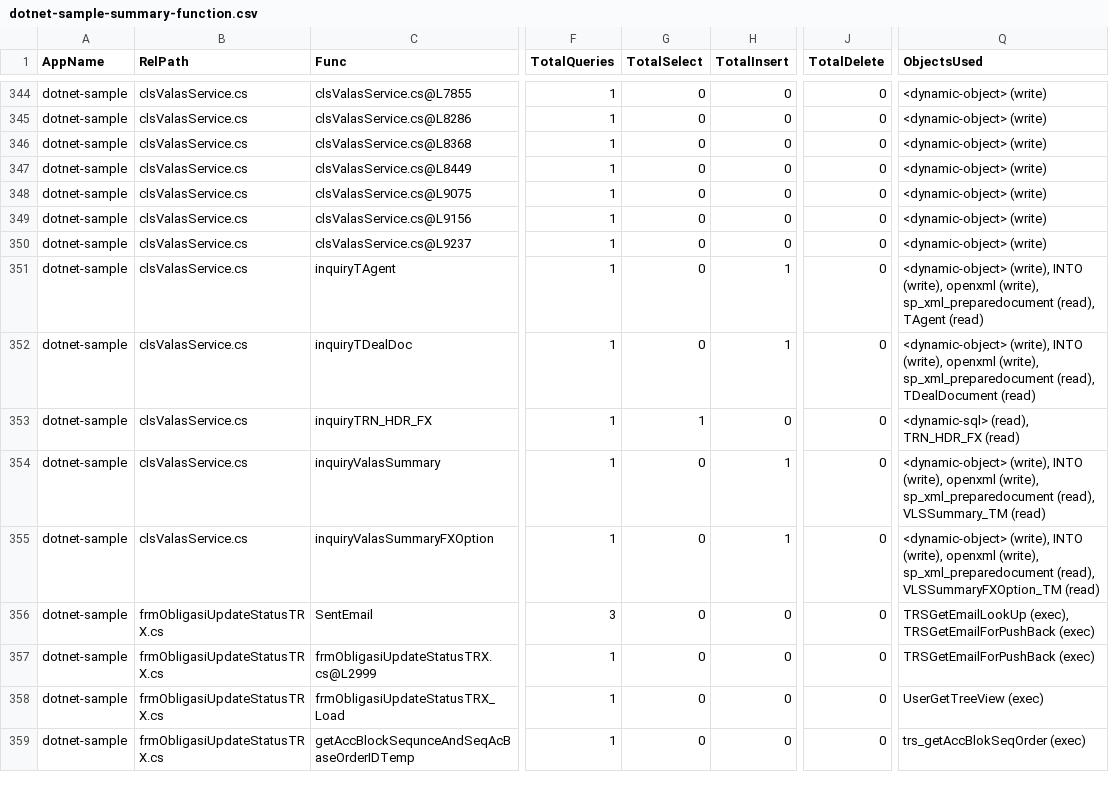
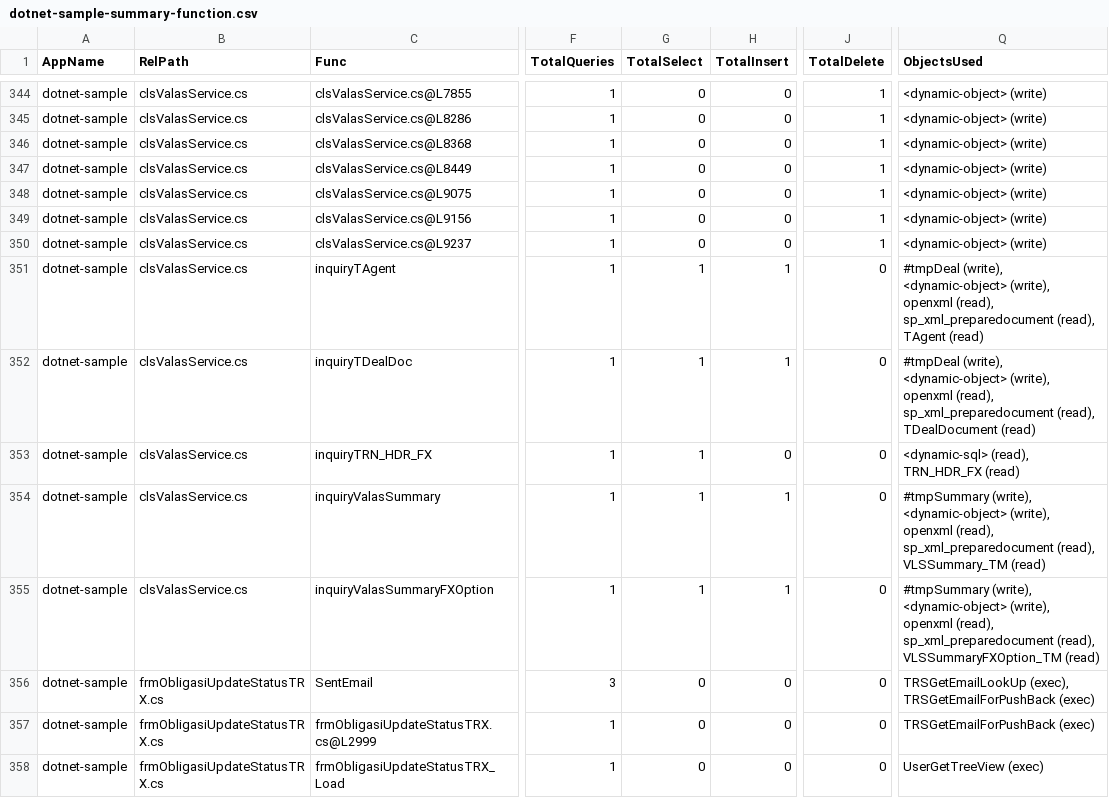
Before and after one commit to alkahfi6/code_sql_scan, a CSV file: out_regress/dotnet-sample-summary-function.csv, drawn as a sheet; only a part is shown, gaps mark what is left out; the shorter side is filled out with more unchanged rows; the diff covers the shown part only; the diff names each change by its address in the sheet, - before the commit and + after, or states it on an @@ line.

```diff
--- a/out_regress/dotnet-sample-summary-function.csv
+++ b/out_regress/dotnet-sample-summary-function.csv
-J344:J350 (TotalDelete): 0
+J344:J350 (TotalDelete): 1
-G351:G352 (TotalSelect): 0
+G351:G352 (TotalSelect): 1
-Q351 (ObjectsUsed): <dynamic-object> (write), INTO (write), openxml (write), sp_xml_preparedocument (read),…
+Q351 (ObjectsUsed): #tmpDeal (write), <dynamic-object> (write), openxml (read), sp_xml_preparedocument (read),…
-Q352 (ObjectsUsed): <dynamic-object> (write), INTO (write), openxml (write), sp_xml_preparedocument (read),…
+Q352 (ObjectsUsed): #tmpDeal (write), <dynamic-object> (write), openxml (read), sp_xml_preparedocument (read),…
-G354:G355 (TotalSelect): 0
+G354:G355 (TotalSelect): 1
-Q354 (ObjectsUsed): <dynamic-object> (write), INTO (write), openxml (write), sp_xml_preparedocument (read),…
+Q354 (ObjectsUsed): #tmpSummary (write), <dynamic-object> (write), openxml (read), sp_xml_preparedocument (read),…
-Q355 (ObjectsUsed): <dynamic-object> (write), INTO (write), openxml (write), sp_xml_preparedocument (read),…
+Q355 (ObjectsUsed): #tmpSummary (write), <dynamic-object> (write), openxml (read), sp_xml_preparedocument (read),…
```
Also changed, not shown: 107 edited cells elsewhere in this file, out_regress/dotnet-sample-query.csv, out_regress/dotnet-sample-summary-object.csv, 1 other file.
